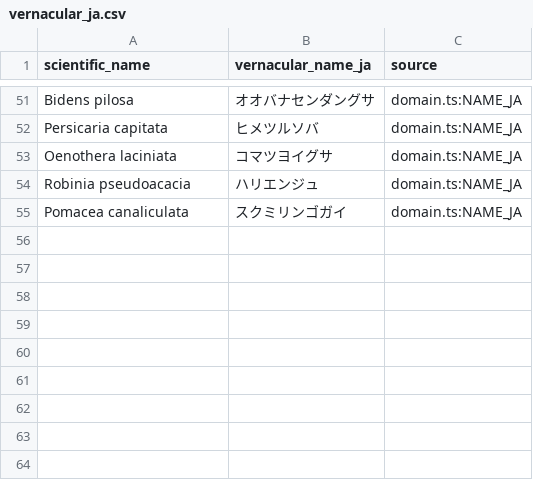
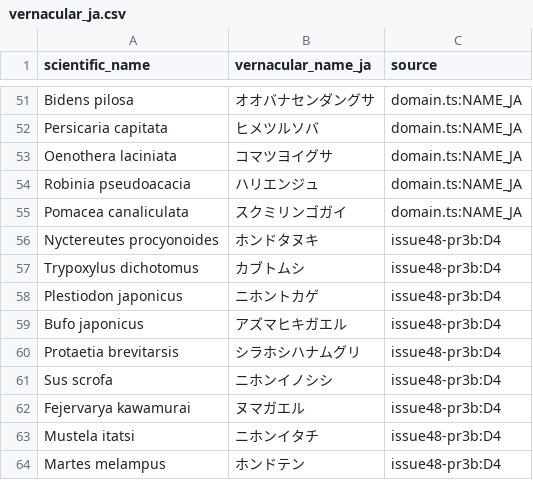
Before and after one commit to yu23ki14/ryuiki-chart, a CSV file: registry/taxon/vernacular_ja.csv, drawn as a sheet; only a part is shown, gaps mark what is left out; the diff names each change by its address in the sheet, - before the commit and + after, or states it on an @@ line.

```diff
--- a/registry/taxon/vernacular_ja.csv
+++ b/registry/taxon/vernacular_ja.csv
+row 56: Nyctereutes procyonoides | ホンドタヌキ | issue48-pr3b:D4
+row 57: Trypoxylus dichotomus | カブトムシ | issue48-pr3b:D4
+row 58: Plestiodon japonicus | ニホントカゲ | issue48-pr3b:D4
+row 59: Bufo japonicus | アズマヒキガエル | issue48-pr3b:D4
+row 60: Protaetia brevitarsis | シラホシハナムグリ | issue48-pr3b:D4
+row 61: Sus scrofa | ニホンイノシシ | issue48-pr3b:D4
+row 62: Fejervarya kawamurai | ヌマガエル | issue48-pr3b:D4
+row 63: Mustela itatsi | ニホンイタチ | issue48-pr3b:D4
+row 64: Martes melampus | ホンドテン | issue48-pr3b:D4
```
Also changed, not shown: 19 other files.
